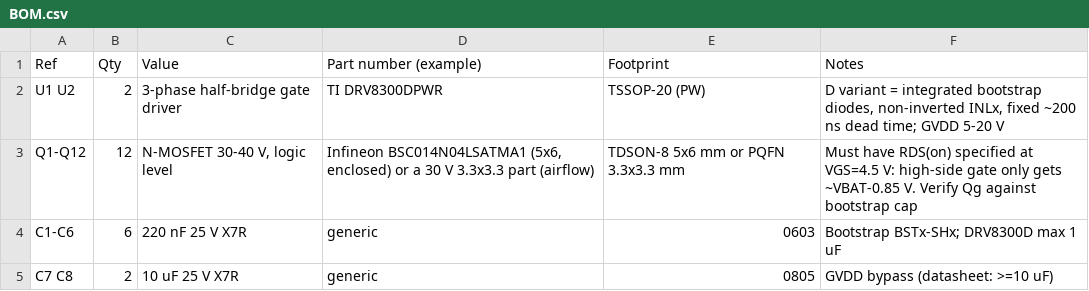
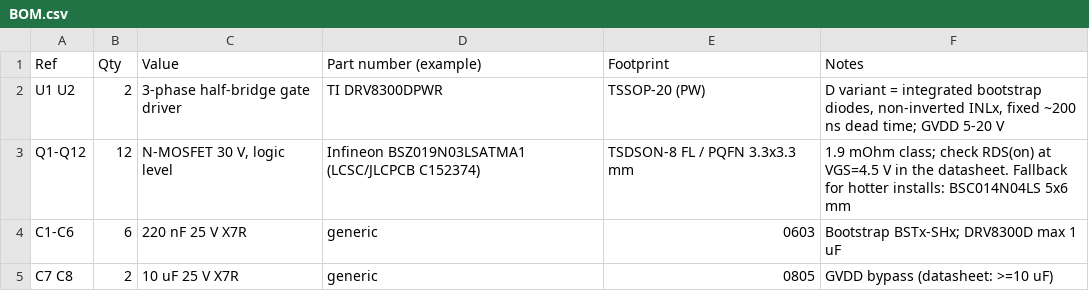
Before and after one commit to twigley/OpenESC, a CSV file: hardware/dual_smd/BOM.csv, drawn as a sheet; only a part is shown.

```diff
--- a/hardware/dual_smd/BOM.csv
+++ b/hardware/dual_smd/BOM.csv
@@ -2,3 +2,3 @@ Ref,Qty,Value,Part number (example),Footprint,Notes
 U1 U2,2,3-phase half-bridge gate driver,TI DRV8300DPWR,TSSOP-20 (PW),"D variant = integrated bootstrap diodes, non-inverted INLx, fixed ~200 ns dead time; GVDD 5-20 V"
-Q1-Q12,12,"N-MOSFET 30-40 V, logic level","Infineon BSC014N04LSATMA1 (5x6, enclosed) or a 30 V 3.3x3.3 part (airflow)","TDSON-8 5x6 mm or PQFN 3.3x3.3 mm","Must have RDS(on) specified at VGS=4.5 V: high-side gate only gets ~VBAT-0.85 V. Verify Qg against bootstrap cap"
+Q1-Q12,12,"N-MOSFET 30 V, logic level",Infineon BSZ019N03LSATMA1 (LCSC/JLCPCB C152374),TSDSON-8 FL / PQFN 3.3x3.3 mm,"1.9 mOhm class; check RDS(on) at VGS=4.5 V in the datasheet. Fallback for hotter installs: BSC014N04LS 5x6 mm"
 C1-C6,6,220 nF 25 V X7R,generic,0603,Bootstrap BSTx-SHx; DRV8300D max 1 uF
```
Also changed, not shown: 1 other file.
